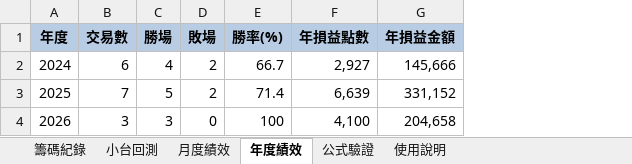
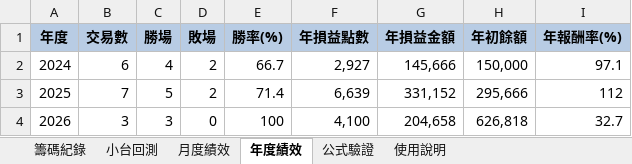
Before and after one commit to qiu82331-dotcom/taifex-chip-tracker, an Excel workbook: output/台指期籌碼追蹤.xlsx, sheet 年度績效, drawn as a sheet; values as stored, in another font and other column widths than the file's, no borders; the diff names each change by its address in the sheet, - before the commit and + after, or states it on an @@ line.

```diff
--- a/output/台指期籌碼追蹤.xlsx (sheet 年度績效)
+++ b/output/台指期籌碼追蹤.xlsx (sheet 年度績效)
+column H (年初餘額), rows 2-4: 150,000 | 295,666 | 626,818
+column I (年報酬率(%)), rows 2-4: 97.1 | 112 | 32.7
```
Also changed, not shown: sheet 小台回測, 4 other files.
